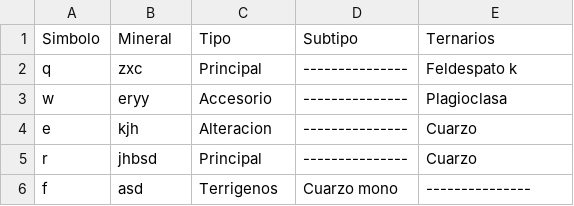
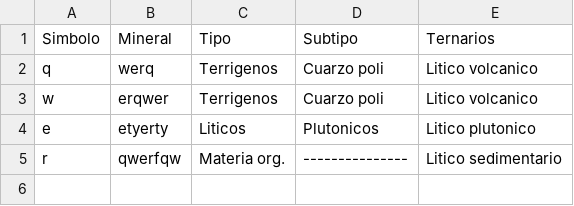
Before and after one commit to joaramirezra/gestion_micro, a CSV file: archivos/Diccionario_simbolos.csv, drawn as a sheet.

```diff
--- a/archivos/Diccionario_simbolos.csv
+++ b/archivos/Diccionario_simbolos.csv
@@ -1,6 +1,5 @@
 Simbolo;Mineral;Tipo;Subtipo;Ternarios
-q;zxc;Principal;---------------;Feldespato k
-w;eryy;Accesorio;---------------;Plagioclasa
-e;kjh;Alteracion;---------------;Cuarzo
-r;jhbsd;Principal;---------------;Cuarzo
-f;asd;Terrigenos;Cuarzo mono;---------------
+q;werq;Terrigenos;Cuarzo poli;Litico volcanico
+w;erqwer;Terrigenos;Cuarzo poli;Litico volcanico
+e;etyerty;Liticos;Plutonicos;Litico plutonico
+r;qwerfqw;Materia org.;---------------;Litico sedimentario
```
Also changed, not shown: archivos/Conteo_siliciclasticas.csv, archivos/current_general.csv, 12 other files.
